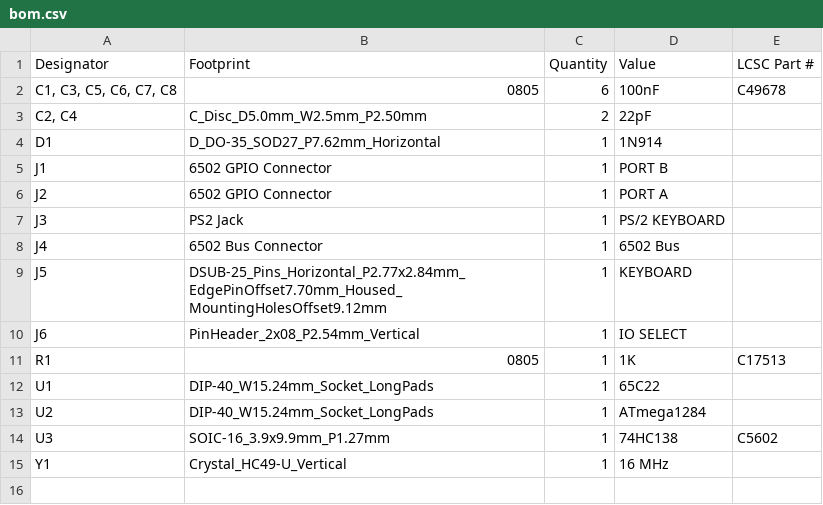
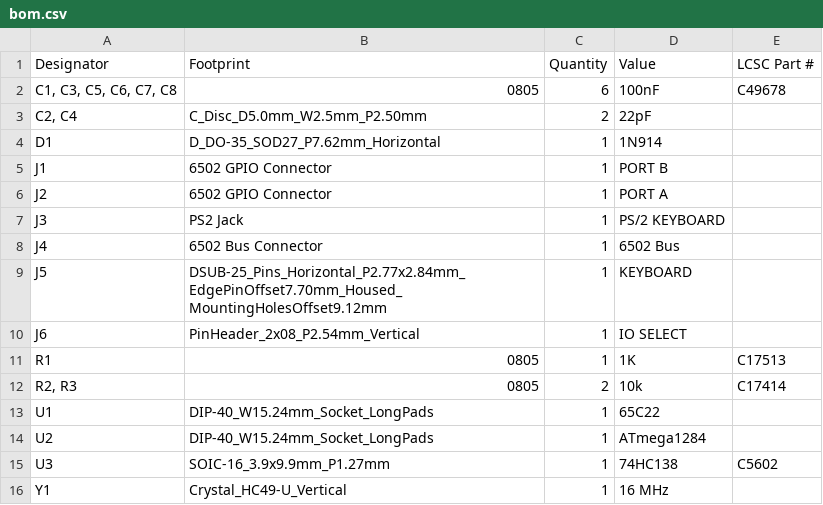
Before and after one commit to acwright/6502-VCS, a CSV file: Production/Input Board/Rev 1.1/bom.csv, drawn as a sheet.

```diff
--- a/Production/Input Board/Rev 1.1/bom.csv
+++ b/Production/Input Board/Rev 1.1/bom.csv
@@ -11,2 +11,3 @@ J6,PinHeader_2x08_P2.54mm_Vertical,1,IO SELECT,
 R1,0805,1,1K,C17513
+"R2, R3",0805,2,10k,C17414
 U1,DIP-40_W15.24mm_Socket_LongPads,1,65C22,
```
Also changed, not shown: BOM/Input Board/Rev 1.1/digikey.csv, BOM/Input Board/Rev 1.1/mouser.csv, 19 other files.
